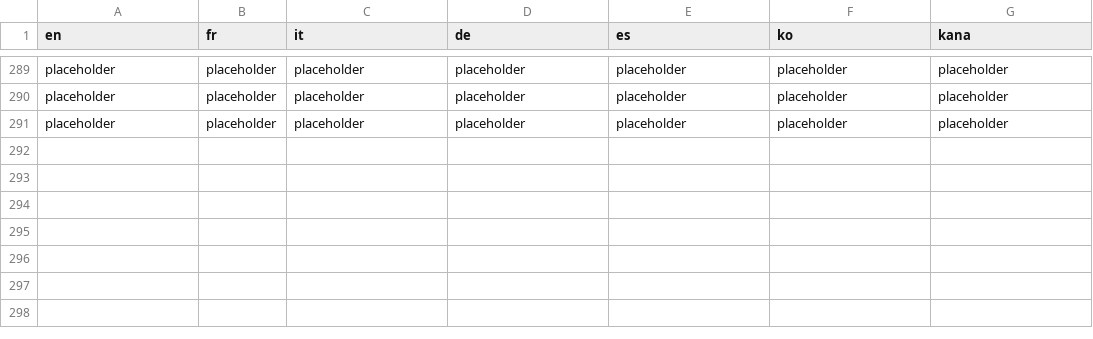
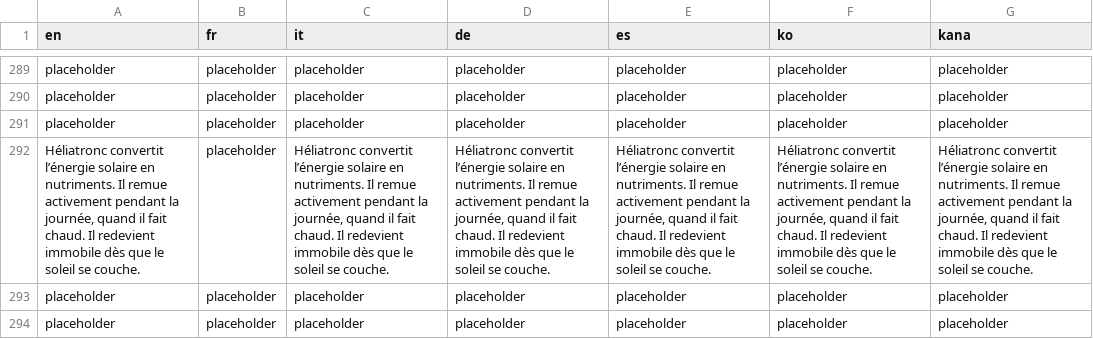
Before and after one commit to L-Antre-des-Loutres/Pokemon-RLM, a CSV file: Data/Text/Dialogs/100068.csv, drawn as a sheet; only a part is shown, gaps mark what is left out; the diff names each change by its address in the sheet, - before the commit and + after, or states it on an @@ line.

Commit message:
Ajouts de nouvelles formes pour Héliatronc

```diff
--- a/Data/Text/Dialogs/100068.csv
+++ b/Data/Text/Dialogs/100068.csv
+row 292: Héliatronc convertit l’énergie solaire en nutriments. Il remue activement pendant la journée, quand il fait chaud. Il redevient immobile dès que le soleil se couche. | placeholder | Héliatronc convertit l’énergie solaire en nutriments. Il remue activement pendant la journée, quand il fait chaud. Il redevient immobile dès que le soleil se couche. | Héliatronc convertit l’énergie solaire en nutriments. Il remue activement pendant la journée, quand il fait chaud. Il redevient immobile dès que le soleil se couche. | Héliatronc convertit l’énergie solaire en nutriments. Il remue activement pendant la journée, quand il fait chaud. Il redevient immobile dès que le soleil se couche. | Héliatronc convertit l’énergie solaire en nutriments. Il remue activement pendant la journée, quand il fait chaud. Il redevient immobile dès que le soleil se couche. | Héliatronc convertit l’énergie solaire en nutriments. Il remue activement pendant la journée, quand il fait chaud. Il redevient immobile dès que le soleil se couche.
+row 293: placeholder | placeholder | placeholder | placeholder | placeholder | placeholder | placeholder
+row 294: placeholder | placeholder | placeholder | placeholder | placeholder | placeholder | placeholder
```
Also changed, not shown: Data/Text/Dialogs/100006.csv, Data/Text/Dialogs/100007.csv, 21 other files.
